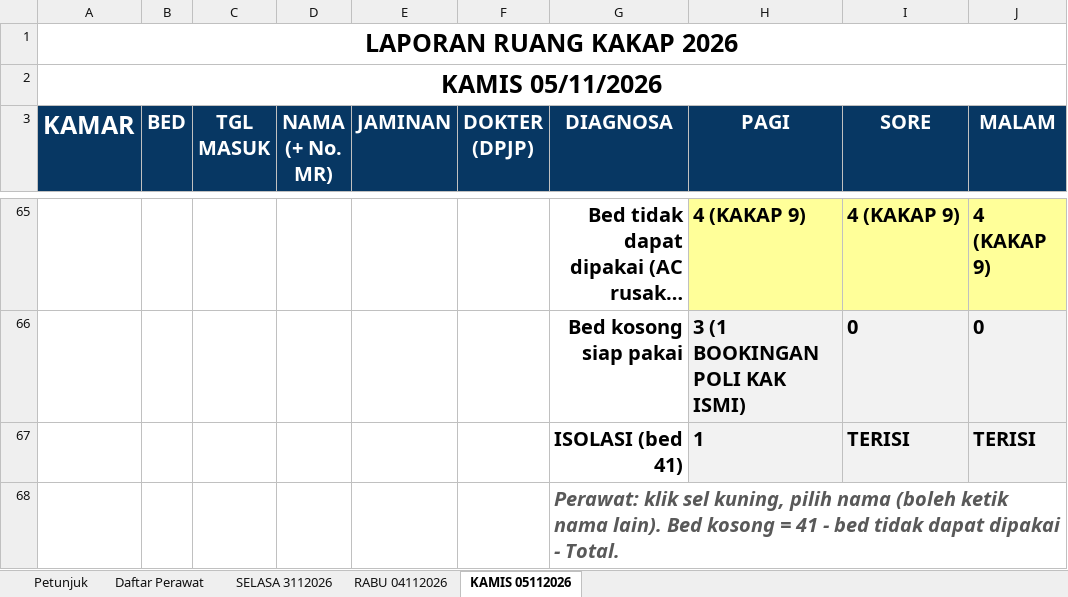
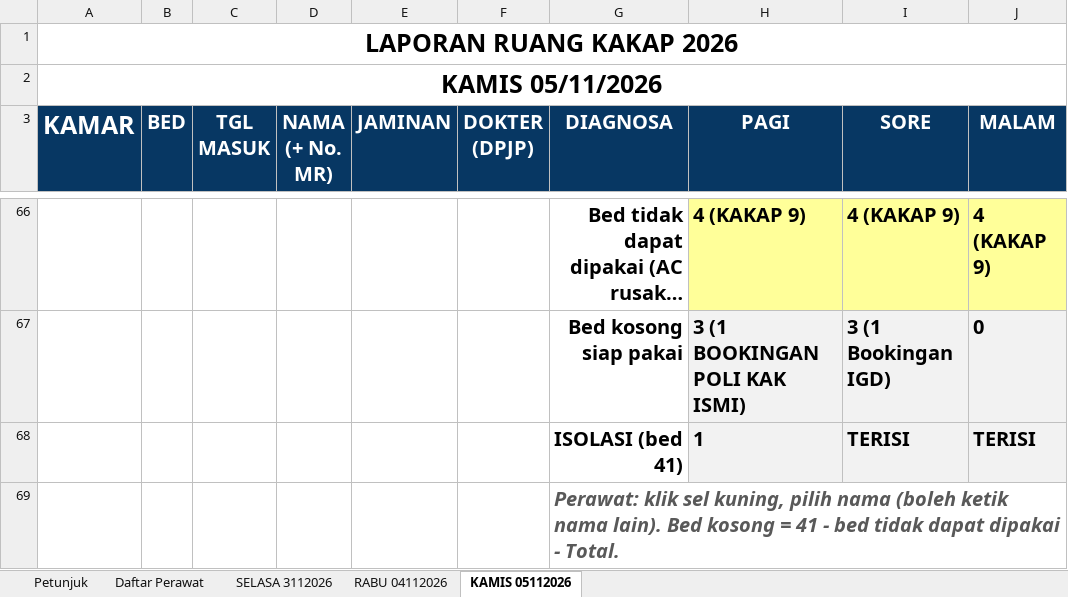
Before and after one commit to yadhie28/dashboard-ruang-kakap, an Excel workbook: kakap_data.xlsx, sheet KAMIS 05112026, drawn as a sheet; only a part is shown, gaps mark what is left out; long unchanged cells end in …; values as stored, in another font and other column widths than the file's, no borders; charts and pictures and conditional formats and table styles not drawn; addresses are those after the commit; the diff covers the shown part only; the diff names each change by its address in the sheet, - before the commit and + after, or states it on an @@ line.

```diff
--- a/kakap_data.xlsx (sheet KAMIS 05112026)
+++ b/kakap_data.xlsx (sheet KAMIS 05112026)
-I67 (SORE): 0
+I67 (SORE): 3 (1 Bookingan IGD)
```
Also changed, not shown: 6 added rows, 5 removed rows, 70 edited cells and cell formats elsewhere in this sheet, formulas that keep their value, 3 other files.
